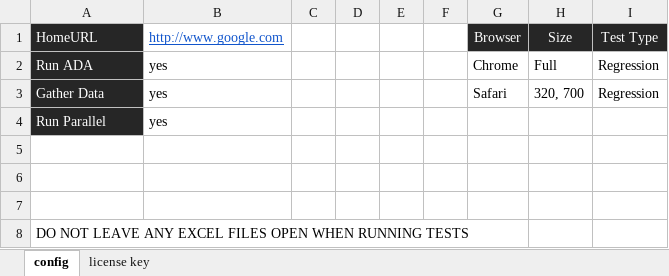
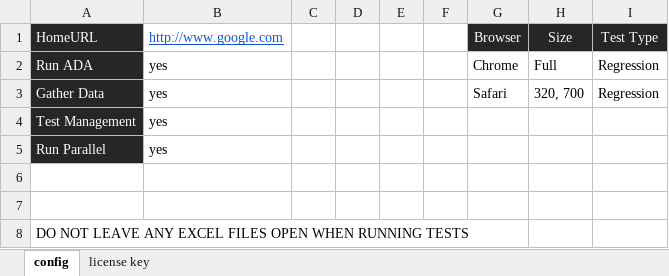
Before and after one commit to lil55cy/StreamLineQA-Automation-Test, an Excel workbook: Resources/StreamLine Web Automator Resources/Config File Intro.xlsx, sheet config, drawn as a sheet; values as stored, in another font and other column widths than the file's, no borders; removed rows and columns are numbered as before the commit, all else as after; the diff names each change by its address in the sheet, - before the commit and + after, or states it on an @@ line.

```diff
--- a/Resources/StreamLine Web Automator Resources/Config File Intro.xlsx (sheet config)
+++ b/Resources/StreamLine Web Automator Resources/Config File Intro.xlsx (sheet config)
+row 4: Test Management | yes
-row 5: (empty)
```
Also changed, not shown: Resources/StreamLine Web Automator Resources/Skeletons/config.xlsx, StreamLine Web Automator/config/config.xlsx.
